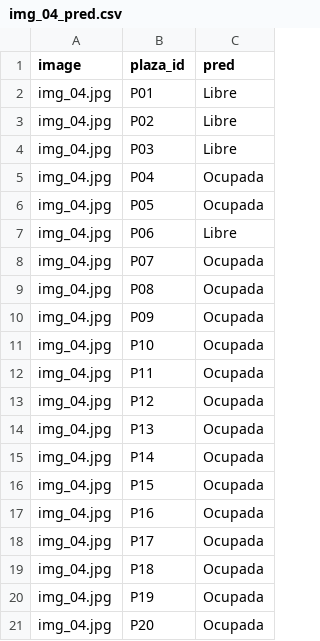
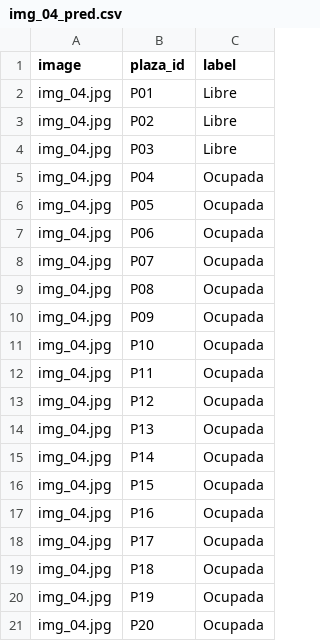
Before and after one commit to AdriSel25/parking-vision, a CSV file: data/results/img_04_pred.csv, drawn as a sheet.

```diff
--- a/data/results/img_04_pred.csv
+++ b/data/results/img_04_pred.csv
@@ -1,2 +1,2 @@
-image,plaza_id,pred
+image,plaza_id,label
 img_04.jpg,P01,Libre
@@ -6,3 +6,3 @@ img_04.jpg,P04,Ocupada
 img_04.jpg,P05,Ocupada
-img_04.jpg,P06,Libre
+img_04.jpg,P06,Ocupada
 img_04.jpg,P07,Ocupada
```
Also changed, not shown: data/results/img_01_pred.csv, data/results/img_02_pred.csv, 16 other files.
